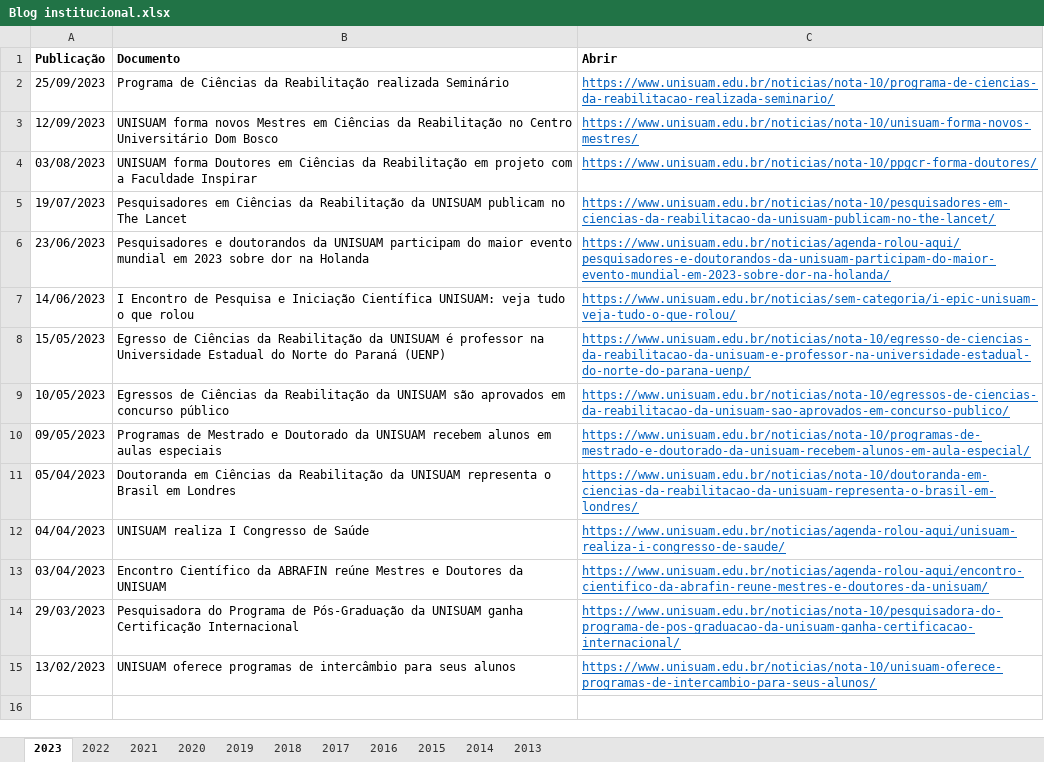
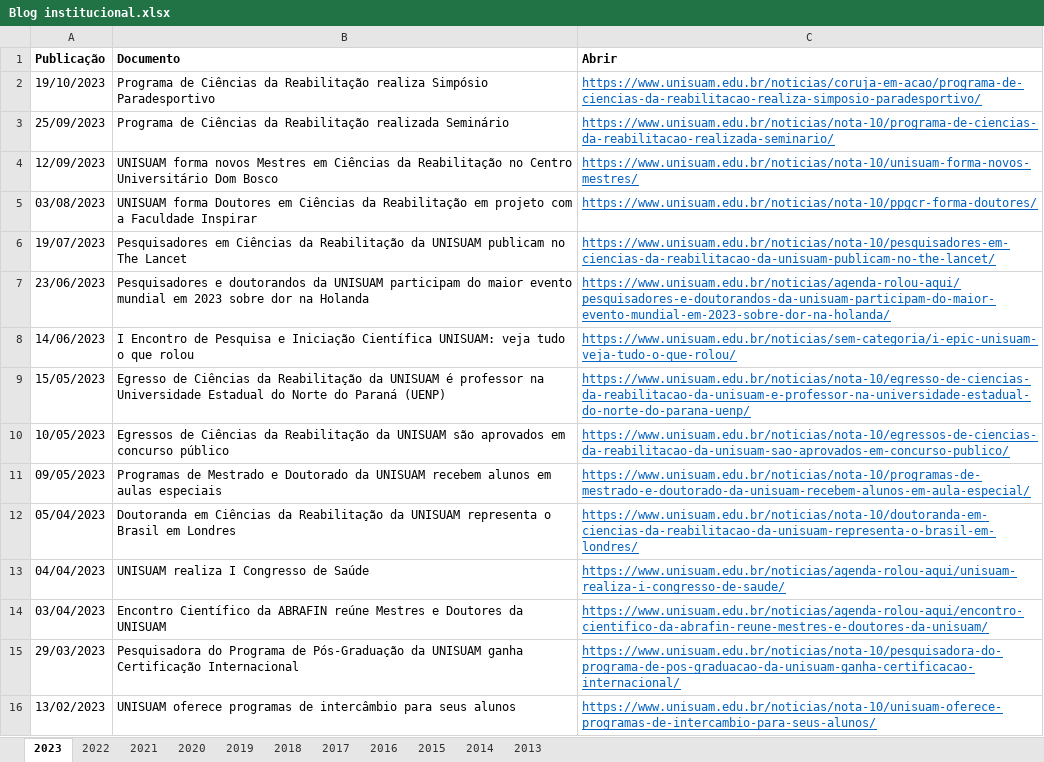
Before and after one commit to ppgcr-unisuam/observatoriocr, an Excel workbook: PPG/Blog institucional.xlsx, sheet 2023, drawn as a sheet; values as stored, in another font and other column widths than the file's, no borders; the diff names each change by its address in the sheet, - before the commit and + after, or states it on an @@ line.

```diff
--- a/PPG/Blog institucional.xlsx (sheet 2023)
+++ b/PPG/Blog institucional.xlsx (sheet 2023)
+row 2: 19/10/2023 | Programa de Ciências da Reabilitação realiza Simpósio Paradesportivo | https://www.unisuam.edu.br/noticias/coruja-em-acao/programa-de-ciencias-da-reabilitacao-realiza-simposio-paradesportivo/
```
Also changed, not shown: PPG/Calendários.xlsx, PPG/Prêmios.xlsx, 21 other files.
